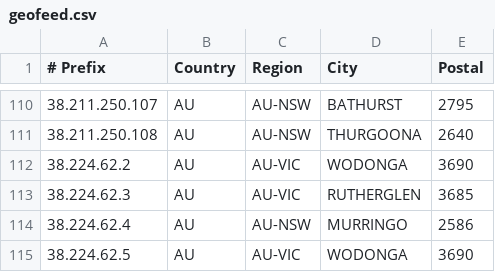
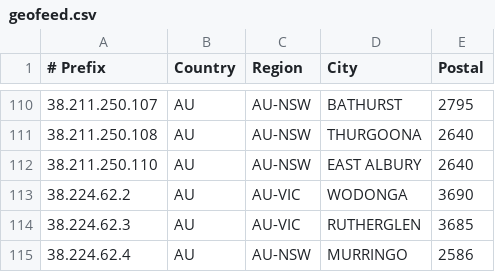
Before and after one commit to LightningIP/geofeed, a CSV file: geofeed.csv, drawn as a sheet; only a part is shown, gaps mark what is left out; the shorter side is filled out with more unchanged rows; the diff names each change by its address in the sheet, - before the commit and + after, or states it on an @@ line.

Commit message:
IP Address Updates

```diff
--- a/geofeed.csv
+++ b/geofeed.csv
+row 112: 38.211.250.110 | AU | AU-NSW | EAST ALBURY | 2640
```
